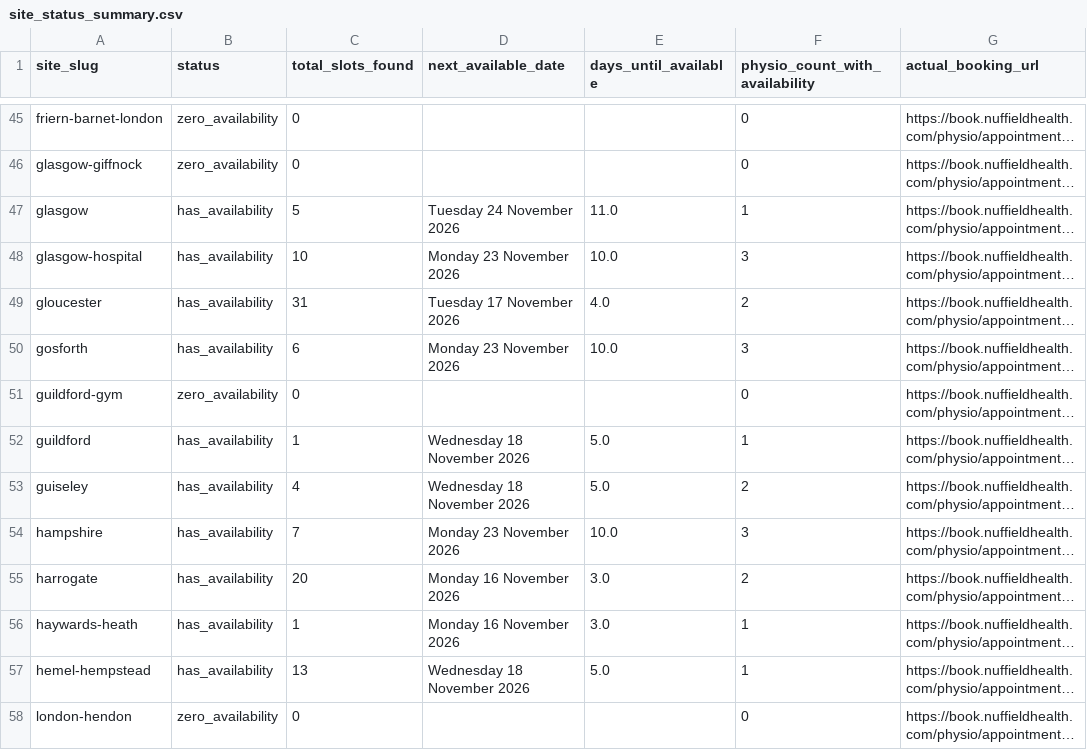
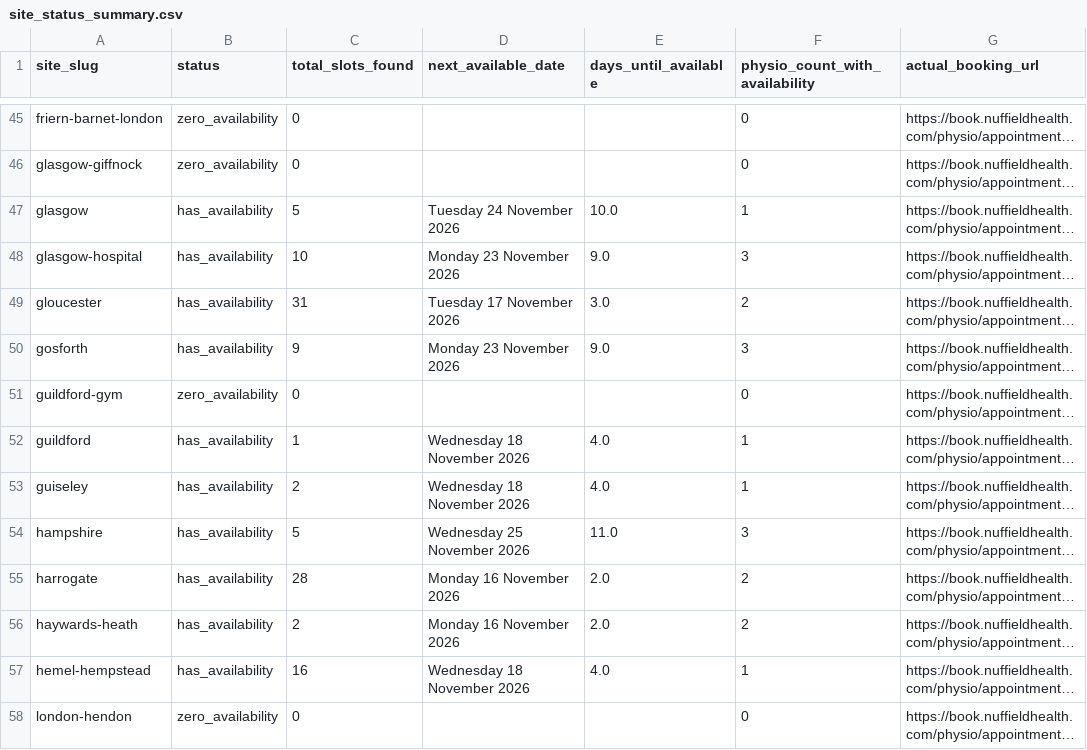
Before and after one commit to Markie454/nuffield-physio-dashboard, a CSV file: site_status_summary.csv, drawn as a sheet; only a part is shown, gaps mark what is left out; long unchanged cells end in …; the diff covers the shown part only; the diff names each change by its address in the sheet, - before the commit and + after, or states it on an @@ line.

```diff
--- a/site_status_summary.csv
+++ b/site_status_summary.csv
-E47 (days_until_available): 11.0
+E47 (days_until_available): 10.0
-E48 (days_until_available): 10.0
+E48 (days_until_available): 9.0
-E49 (days_until_available): 4.0
+E49 (days_until_available): 3.0
-C50 (total_slots_found): 6
+C50 (total_slots_found): 9
-E50 (days_until_available): 10.0
+E50 (days_until_available): 9.0
-E52:E53 (days_until_available): 5.0
+E52:E53 (days_until_available): 4.0
-C53 (total_slots_found): 4
+C53 (total_slots_found): 2
-F53 (physio_count_with_availability): 2
+F53 (physio_count_with_availability): 1
-C54 (total_slots_found): 7
+C54 (total_slots_found): 5
-D54 (next_available_date): Monday 23 November 2026
+D54 (next_available_date): Wednesday 25 November 2026
-E54 (days_until_available): 10.0
+E54 (days_until_available): 11.0
-C55 (total_slots_found): 20
+C55 (total_slots_found): 28
-E55:E56 (days_until_available): 3.0
+E55:E56 (days_until_available): 2.0
-C56 (total_slots_found): 1
+C56 (total_slots_found): 2
-F56 (physio_count_with_availability): 1
+F56 (physio_count_with_availability): 2
-C57 (total_slots_found): 13
+C57 (total_slots_found): 16
-E57 (days_until_available): 5.0
+E57 (days_until_available): 4.0
```
Also changed, not shown: 163 edited cells elsewhere in this file, all_sites_day_summary.csv, physio_roster.csv, 3 other files.
